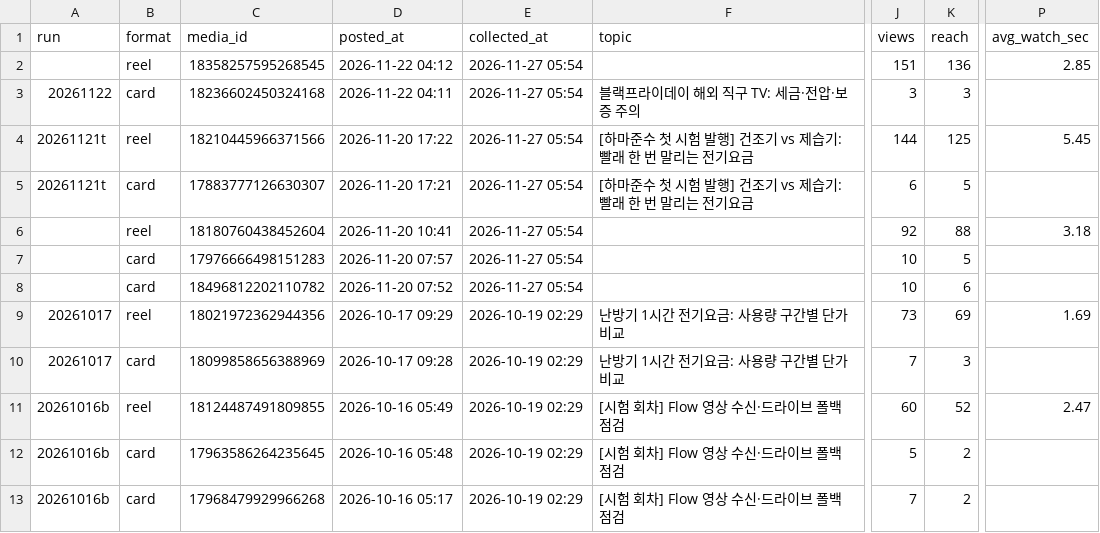
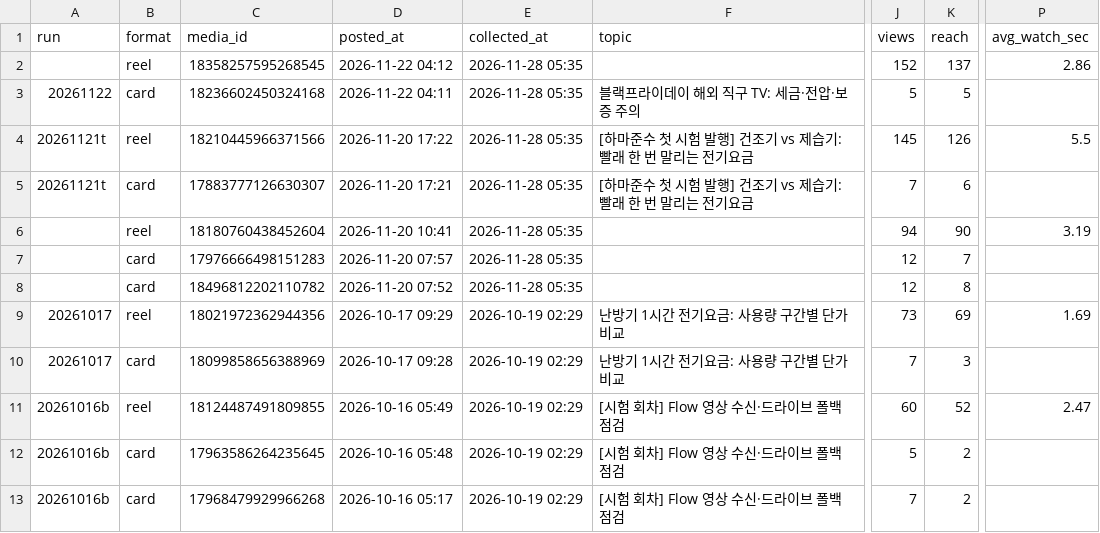
Before and after one commit to madebyjs-19/gajeonso-cardnews, a CSV file: log/metrics.csv, drawn as a sheet; only a part is shown, gaps mark what is left out; the diff names each change by its address in the sheet, - before the commit and + after, or states it on an @@ line.

```diff
--- a/log/metrics.csv
+++ b/log/metrics.csv
-E2:E8 (collected_at): 2026-11-27 05:54
+E2:E8 (collected_at): 2026-11-28 05:35
-J2 (views): 151
+J2 (views): 152
-K2 (reach): 136
+K2 (reach): 137
-P2 (avg_watch_sec): 2.85
+P2 (avg_watch_sec): 2.86
-J3 (views): 3
+J3 (views): 5
-K3 (reach): 3
+K3 (reach): 5
-J4 (views): 144
+J4 (views): 145
-K4 (reach): 125
+K4 (reach): 126
-P4 (avg_watch_sec): 5.45
+P4 (avg_watch_sec): 5.5
-J5 (views): 6
+J5 (views): 7
-K5 (reach): 5
+K5 (reach): 6
-J6 (views): 92
+J6 (views): 94
-K6 (reach): 88
+K6 (reach): 90
-P6 (avg_watch_sec): 3.18
+P6 (avg_watch_sec): 3.19
-J7:J8 (views): 10
+J7:J8 (views): 12
-K7 (reach): 5
+K7 (reach): 7
-K8 (reach): 6
+K8 (reach): 8
```
